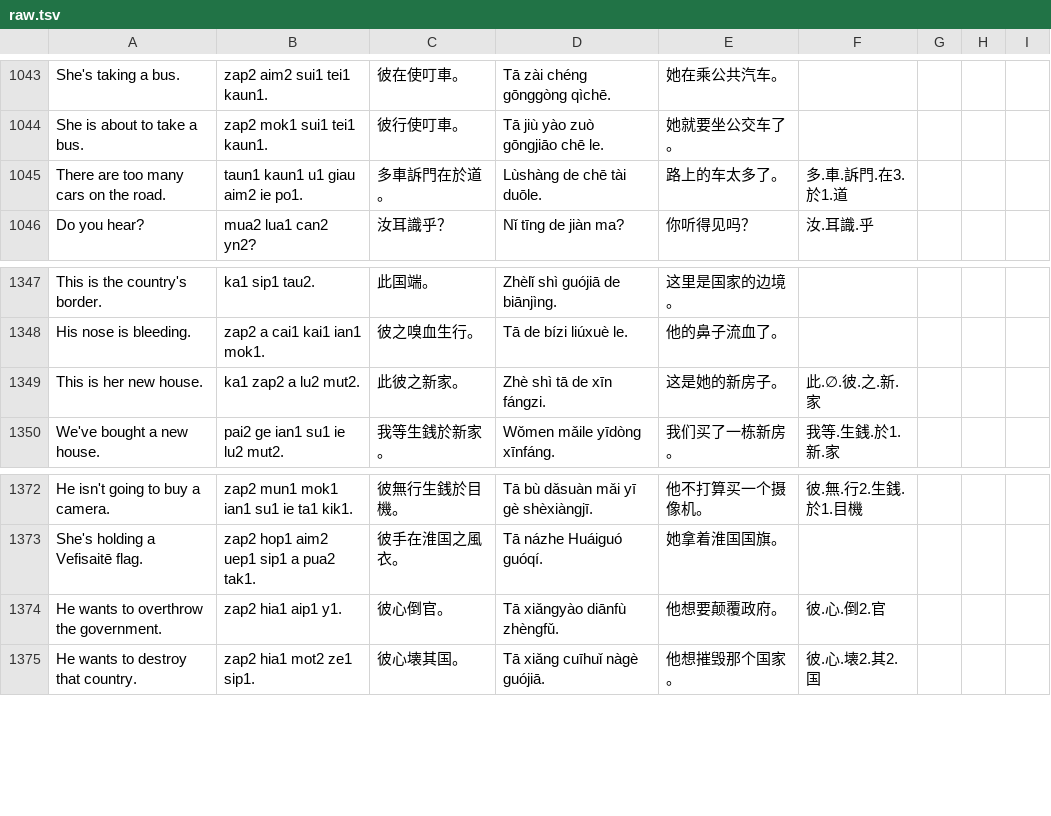
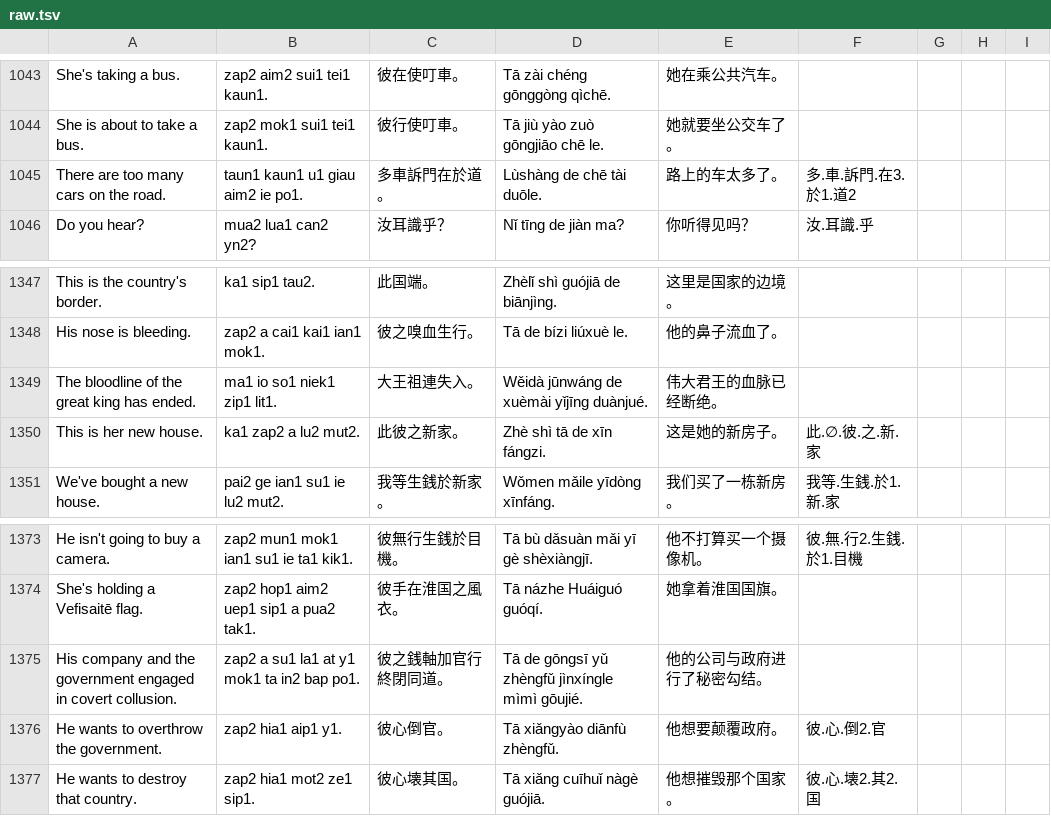
Before and after one commit to jurliyuuri/spoonfed_pekzep, a TSV file: docs/raw.tsv, drawn as a sheet; only a part is shown, gaps mark what is left out.

```diff
--- a/docs/raw.tsv
+++ b/docs/raw.tsv
@@ -1044,3 +1044,3 @@ She's taking a bus.	zap2 aim2 sui1 tei1 kaun1.	彼在使叮車。	Tā zài chén
 She is about to take a bus.	zap2 mok1 sui1 tei1 kaun1.	彼行使叮車。	Tā jiù yào zuò gōngjiāo chē le.	她就要坐公交车了。				
-There are too many cars on the road.	taun1 kaun1 u1 giau aim2 ie po1.	多車訴門在於道。	Lùshàng de chē tài duōle.	路上的车太多了。	多.車.訴門.在3.於1.道			
+There are too many cars on the road.	taun1 kaun1 u1 giau aim2 ie po1.	多車訴門在於道。	Lùshàng de chē tài duōle.	路上的车太多了。	多.車.訴門.在3.於1.道2			
 Do you hear?	mua2 lua1 can2 yn2?	汝耳識乎？	Nǐ tīng de jiàn ma?	你听得见吗？	汝.耳識.乎			
@@ -1348,2 +1348,3 @@ This is the country's border.	ka1 sip1 tau2.	此国端。	Zhèlǐ shì guójiā
 His nose is bleeding.	zap2 a cai1 kai1 ian1 mok1.	彼之嗅血生行。	Tā de bízi liúxuè le.	他的鼻子流血了。				
+The bloodline of the great king has ended.	ma1 io so1 niek1 zip1 lit1.	大王祖連失入。	Wěidà jūnwáng de xuèmài yǐjīng duànjué.	伟大君王的血脉已经断绝。				
 This is her new house.	ka1 zap2 a lu2 mut2.	此彼之新家。	Zhè shì tā de xīn fángzi.	这是她的新房子。	此.∅.彼.之.新.家			
@@ -1373,2 +1374,3 @@ He isn't going to buy a camera.	zap2 mun1 mok1 ian1 su1 ie ta1 kik1.	彼無行
 She's holding a Vefisaitē flag.	zap2 hop1 aim2 uep1 sip1 a pua2 tak1.	彼手在淮国之風衣。	Tā názhe Huáiguó guóqí.	她拿着淮国国旗。				
+His company and the government engaged in covert collusion.	zap2 a su1 la1 at y1 mok1 ta in2 bap po1.	彼之銭軸加官行終閉同道。	Tā de gōngsī yǔ zhèngfǔ jìnxíngle mìmì gōujié.	他的公司与政府进行了秘密勾结。				
 He wants to overthrow the government.	zap2 hia1 aip1 y1.	彼心倒官。	Tā xiǎngyào diānfù zhèngfǔ.	他想要颠覆政府。	彼.心.倒2.官			
```
Also changed, not shown: 32 other files.
